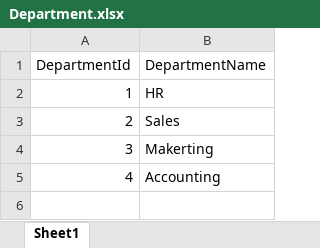
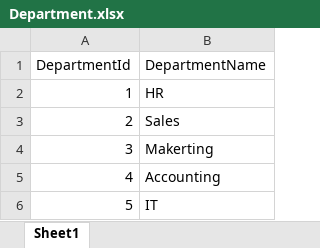
Before and after one commit to DoanDuyThanh71/ToolControlDatabase, an Excel workbook: template Excel/HR/Department.xlsx, sheet Sheet1, drawn as a sheet; values as stored, in another font and other column widths than the file's, no borders; the diff names each change by its address in the sheet, - before the commit and + after, or states it on an @@ line.

```diff
--- a/template Excel/HR/Department.xlsx (sheet Sheet1)
+++ b/template Excel/HR/Department.xlsx (sheet Sheet1)
+row 6: 5 | IT
```
Also changed, not shown: template Excel/Delete/Delete.xlsx, 11 other files.
